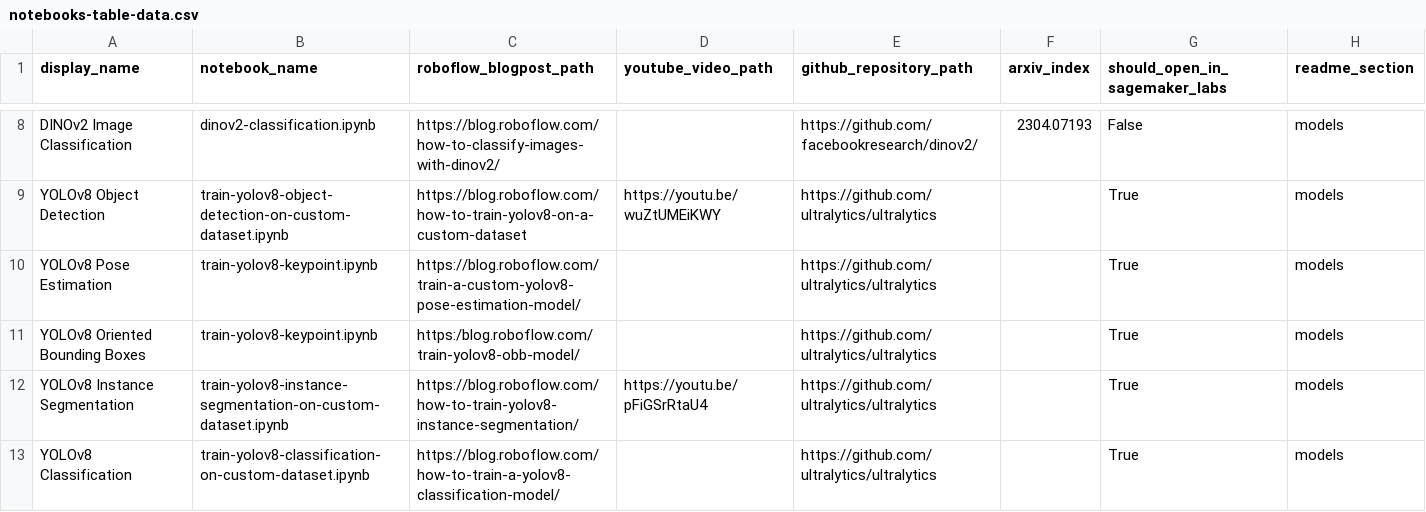
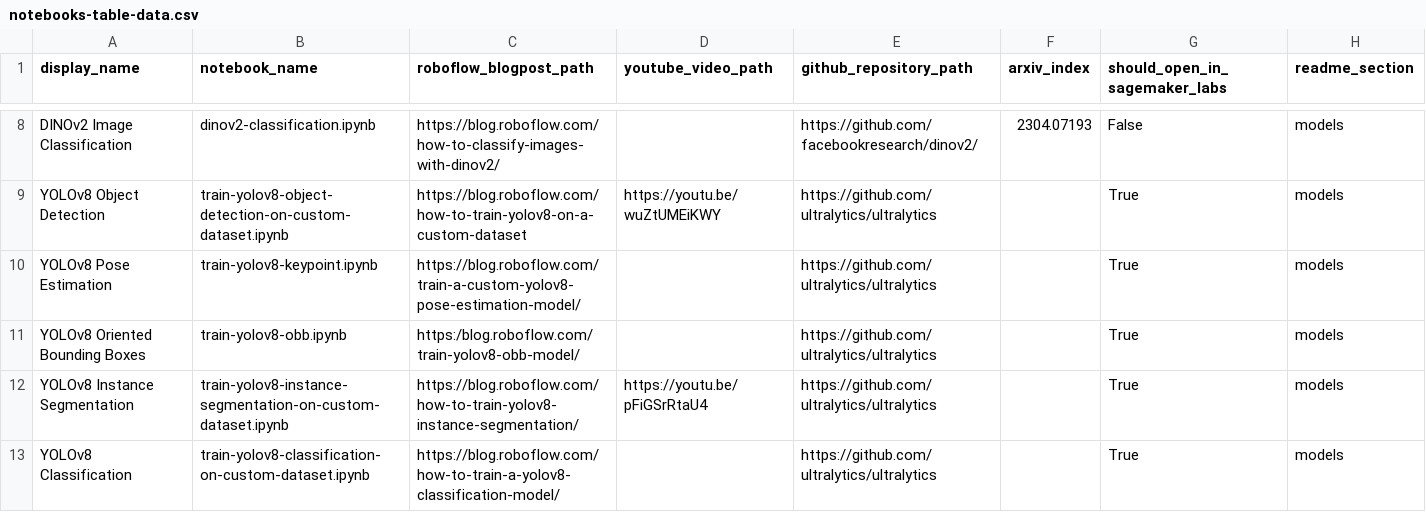
Before and after one commit to roboflow/notebooks, a CSV file: automation/notebooks-table-data.csv, drawn as a sheet; only a part is shown, gaps mark what is left out.

Commit message:
fix obb readme link

```diff
--- a/automation/notebooks-table-data.csv
+++ b/automation/notebooks-table-data.csv
@@ -10,3 +10,3 @@ YOLOv8 Object Detection, train-yolov8-object-detection-on-custom-dataset.ipynb,
 YOLOv8 Pose Estimation, train-yolov8-keypoint.ipynb, https://blog.roboflow.com/train-a-custom-yolov8-pose-estimation-model/, , https://github.com/ultralytics/ultralytics, , True, models
-YOLOv8 Oriented Bounding Boxes, train-yolov8-keypoint.ipynb, https:/blog.roboflow.com/train-yolov8-obb-model/, , https://github.com/ultralytics/ultralytics, , True, models
+YOLOv8 Oriented Bounding Boxes, train-yolov8-obb.ipynb, https:/blog.roboflow.com/train-yolov8-obb-model/, , https://github.com/ultralytics/ultralytics, , True, models
 YOLOv8 Instance Segmentation, train-yolov8-instance-segmentation-on-custom-dataset.ipynb, https://blog.roboflow.com/how-to-train-yolov8-instance-segmentation/, https://youtu.be/pFiGSrRtaU4, https://github.com/ultralytics/ultralytics, , True, models
```
Also changed, not shown: 1 other file.
